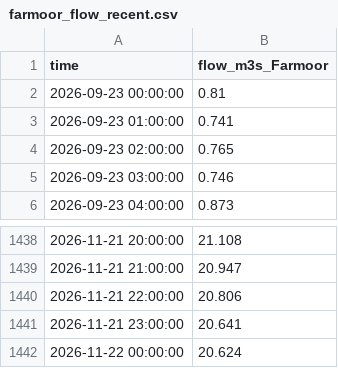
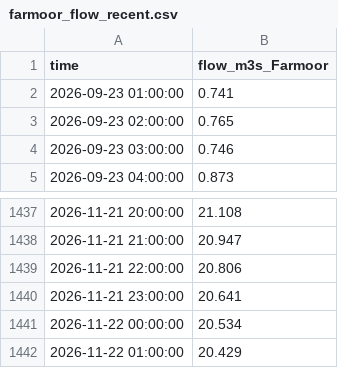
Before and after one commit to robertdoanesolomon/Flag_Predictor, a CSV file: data/live/farmoor_flow_recent.csv, drawn as a sheet; only a part is shown, gaps mark what is left out.

```diff
--- a/data/live/farmoor_flow_recent.csv
+++ b/data/live/farmoor_flow_recent.csv
@@ -1,3 +1,2 @@
 time,flow_m3s_Farmoor
-2026-09-23 00:00:00,0.81
 2026-09-23 01:00:00,0.741
@@ -1441,2 +1440,3 @@ time,flow_m3s_Farmoor
 2026-11-21 23:00:00,20.641
-2026-11-22 00:00:00,20.624
+2026-11-22 00:00:00,20.534
+2026-11-22 01:00:00,20.429
```
Also changed, not shown: 5 other files.
